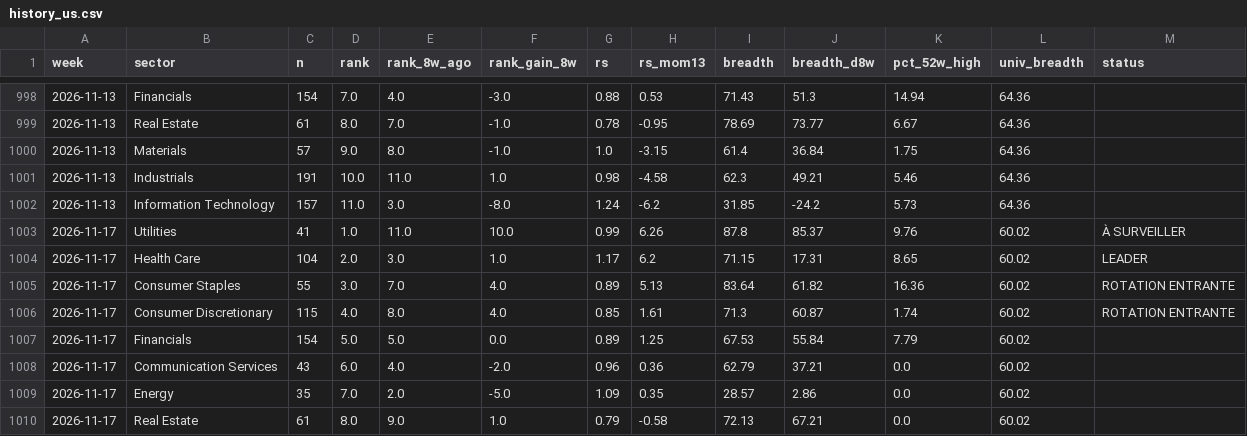
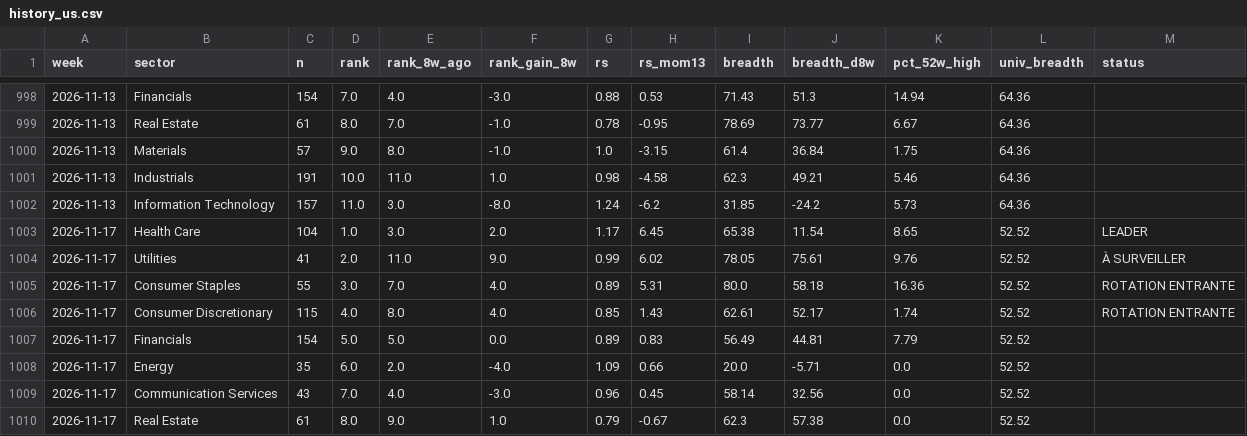
Before and after one commit to BackupBackupFede/ROTATION, a CSV file: history_us.csv, drawn as a sheet; only a part is shown, gaps mark what is left out; the diff covers the shown part only.

```diff
--- a/history_us.csv
+++ b/history_us.csv
@@ -1002,9 +1002,9 @@
 2026-11-13,Information Technology,157,11.0,3.0,-8.0,1.24,-6.2,31.85,-24.2,5.73,64.36,
-2026-11-17,Utilities,41,1.0,11.0,10.0,0.99,6.26,87.8,85.37,9.76,60.02,À SURVEILLER
-2026-11-17,Health Care,104,2.0,3.0,1.0,1.17,6.2,71.15,17.31,8.65,60.02,LEADER
-2026-11-17,Consumer Staples,55,3.0,7.0,4.0,0.89,5.13,83.64,61.82,16.36,60.02,ROTATION ENTRANTE
-2026-11-17,Consumer Discretionary,115,4.0,8.0,4.0,0.85,1.61,71.3,60.87,1.74,60.02,ROTATION ENTRANTE
-2026-11-17,Financials,154,5.0,5.0,0.0,0.89,1.25,67.53,55.84,7.79,60.02,
-2026-11-17,Communication Services,43,6.0,4.0,-2.0,0.96,0.36,62.79,37.21,0.0,60.02,
-2026-11-17,Energy,35,7.0,2.0,-5.0,1.09,0.35,28.57,2.86,0.0,60.02,
-2026-11-17,Real Estate,61,8.0,9.0,1.0,0.79,-0.58,72.13,67.21,0.0,60.02,
+2026-11-17,Health Care,104,1.0,3.0,2.0,1.17,6.45,65.38,11.54,8.65,52.52,LEADER
+2026-11-17,Utilities,41,2.0,11.0,9.0,0.99,6.02,78.05,75.61,9.76,52.52,À SURVEILLER
+2026-11-17,Consumer Staples,55,3.0,7.0,4.0,0.89,5.31,80.0,58.18,16.36,52.52,ROTATION ENTRANTE
+2026-11-17,Consumer Discretionary,115,4.0,8.0,4.0,0.85,1.43,62.61,52.17,1.74,52.52,ROTATION ENTRANTE
+2026-11-17,Financials,154,5.0,5.0,0.0,0.89,0.83,56.49,44.81,7.79,52.52,
+2026-11-17,Energy,35,6.0,2.0,-4.0,1.09,0.66,20.0,-5.71,0.0,52.52,
+2026-11-17,Communication Services,43,7.0,4.0,-3.0,0.96,0.45,58.14,32.56,0.0,52.52,
+2026-11-17,Real Estate,61,8.0,9.0,1.0,0.79,-0.67,62.3,57.38,0.0,52.52,
```
Also changed, not shown: 14 edited cells elsewhere in this file, history_fr.csv, 2 other files.
